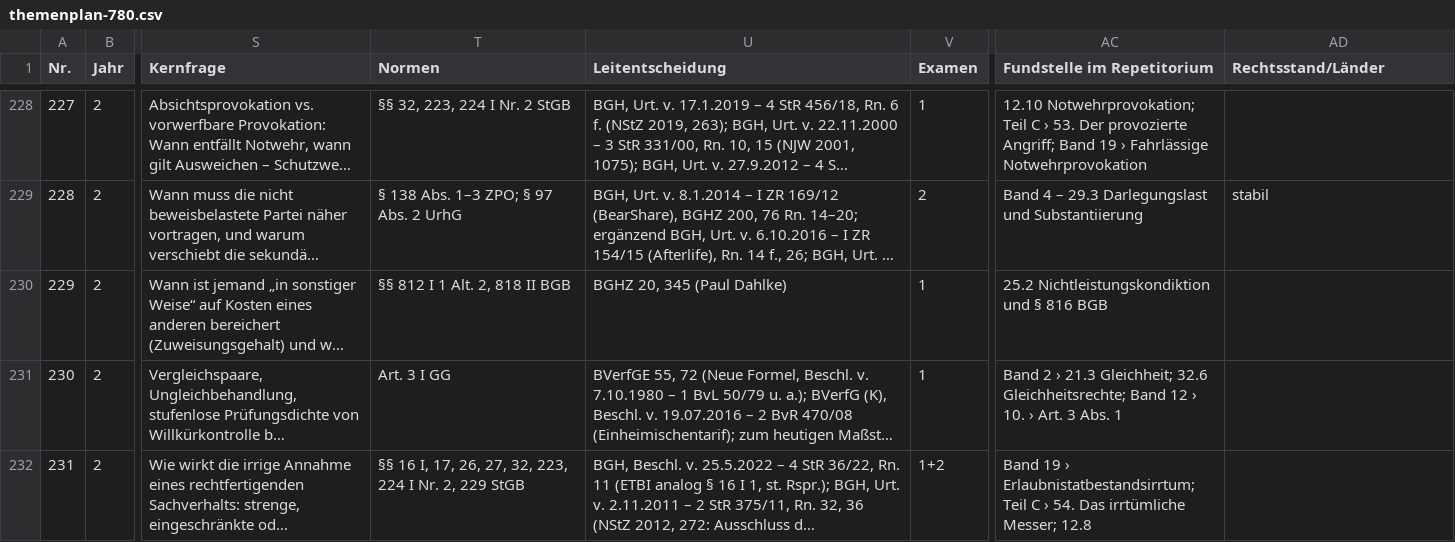
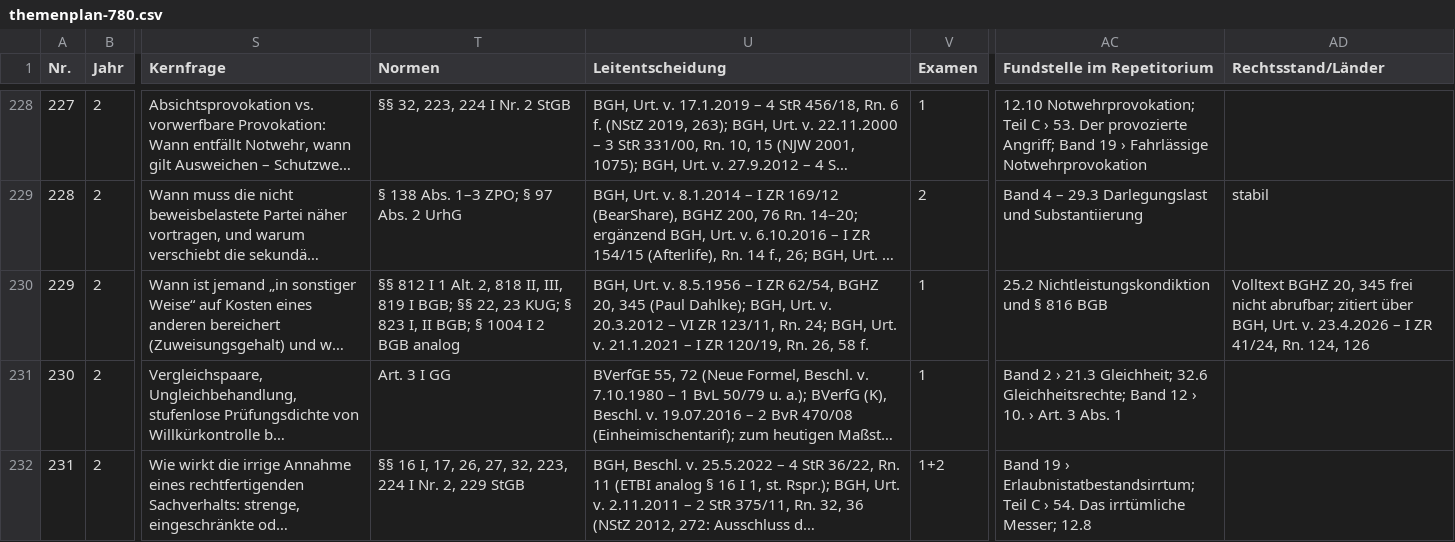
Before and after one commit to Ccan-devoloper/herrjurist, a CSV file: youtube/themenplanung/themenplan-780.csv, drawn as a sheet; only a part is shown, gaps mark what is left out; long unchanged cells end in …; the diff names each change by its address in the sheet, - before the commit and + after, or states it on an @@ line.

```diff
--- a/youtube/themenplanung/themenplan-780.csv
+++ b/youtube/themenplanung/themenplan-780.csv
-T230 (Normen): …2, 818 II BGB
+T230 (Normen): …2, 818 II, III, 819 I BGB; §§ 22, 23 KUG; § 823 I, II BGB; § 1004 I 2 BGB analog
-U230 (Leitentscheidung): BGHZ 20, 345 (Paul Dahlke)
+U230 (Leitentscheidung): BGH, Urt. v. 8.5.1956 – I ZR 62/54, BGHZ 20, 345 (Paul Dahlke); BGH, Urt. v. 20.3.2012 – VI ZR 123/11, Rn. 24; BGH, Urt. v. 21.1.2021 – I ZR 120/19, Rn. 26, 58 f.
-AD230 (Rechtsstand/Länder): (empty)
+AD230 (Rechtsstand/Länder): Volltext BGHZ 20, 345 frei nicht abrufbar; zitiert über BGH, Urt. v. 23.4.2026 – I ZR 41/24, Rn. 124, 126
```
Also changed, not shown: 4 other files.
